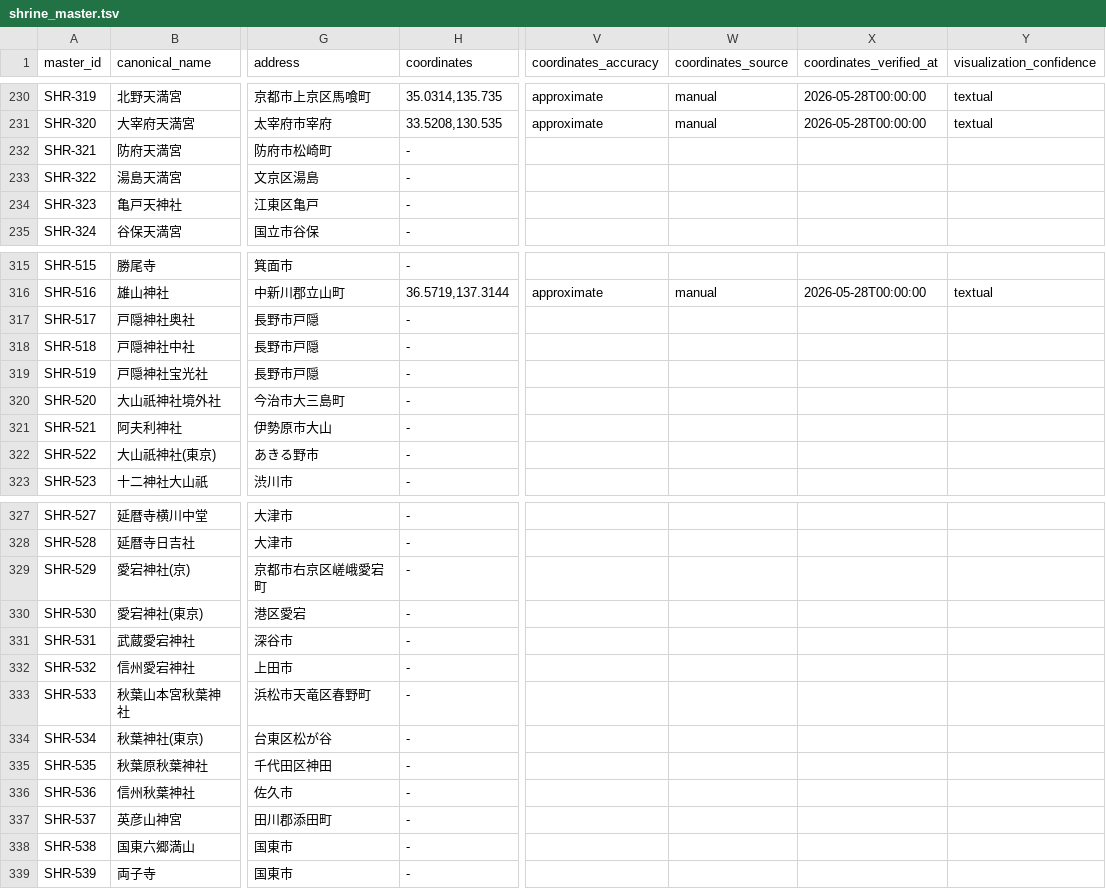
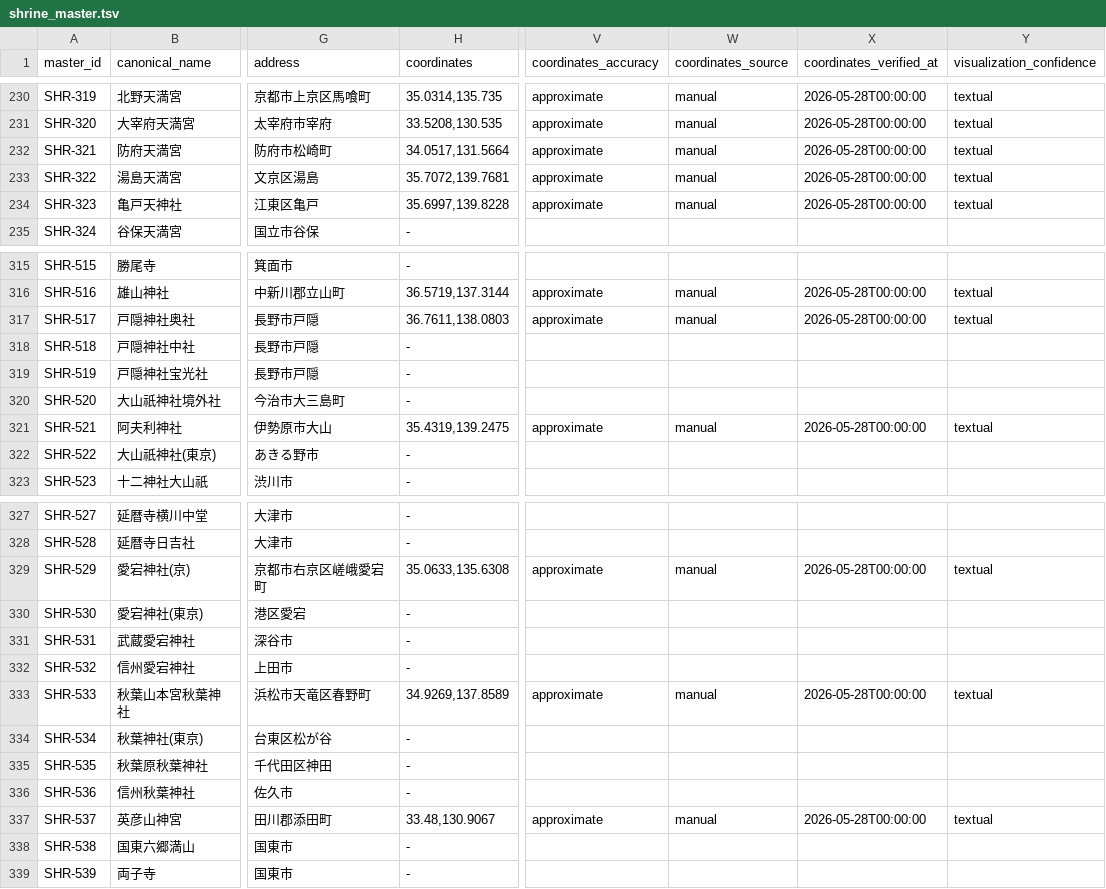
Before and after one commit to hirokaz/japanese_mythology_database, a TSV file: docs/master/shrine_master.tsv, drawn as a sheet; only a part is shown, gaps mark what is left out; the diff covers the shown part only; the diff names each change by its address in the sheet, - before the commit and + after, or states it on an @@ line.

Commit message:
[Data] 座標補完 Batch 6 — 著名別表神社 20社 (#314)
著名別表神社 20社 (天満宮・神宮・大社・霊山系) に approximate 座標を登録。座標あり128→148社、著名社網羅 ~150 に到達。

```diff
--- a/docs/master/shrine_master.tsv
+++ b/docs/master/shrine_master.tsv
-H232 (coordinates): -
+H232 (coordinates): 34.0517,131.5664
-V232:V234 (coordinates_accuracy): (empty)
+V232:V234 (coordinates_accuracy): approximate
-W232:W234 (coordinates_source): (empty)
+W232:W234 (coordinates_source): manual
-X232:X234 (coordinates_verified_at): (empty)
+X232:X234 (coordinates_verified_at): 2026-05-28T00:00:00
-Y232:Y234 (visualization_confidence): (empty)
+Y232:Y234 (visualization_confidence): textual
-H233 (coordinates): -
+H233 (coordinates): 35.7072,139.7681
-H234 (coordinates): -
+H234 (coordinates): 35.6997,139.8228
-H317 (coordinates): -
+H317 (coordinates): 36.7611,138.0803
-V317 (coordinates_accuracy): (empty)
+V317 (coordinates_accuracy): approximate
-W317 (coordinates_source): (empty)
+W317 (coordinates_source): manual
-X317 (coordinates_verified_at): (empty)
+X317 (coordinates_verified_at): 2026-05-28T00:00:00
-Y317 (visualization_confidence): (empty)
+Y317 (visualization_confidence): textual
-H321 (coordinates): -
+H321 (coordinates): 35.4319,139.2475
-V321 (coordinates_accuracy): (empty)
+V321 (coordinates_accuracy): approximate
-W321 (coordinates_source): (empty)
+W321 (coordinates_source): manual
-X321 (coordinates_verified_at): (empty)
+X321 (coordinates_verified_at): 2026-05-28T00:00:00
-Y321 (visualization_confidence): (empty)
+Y321 (visualization_confidence): textual
-H329 (coordinates): -
+H329 (coordinates): 35.0633,135.6308
-V329 (coordinates_accuracy): (empty)
+V329 (coordinates_accuracy): approximate
-W329 (coordinates_source): (empty)
+W329 (coordinates_source): manual
-X329 (coordinates_verified_at): (empty)
+X329 (coordinates_verified_at): 2026-05-28T00:00:00
-Y329 (visualization_confidence): (empty)
+Y329 (visualization_confidence): textual
-H333 (coordinates): -
+H333 (coordinates): 34.9269,137.8589
-V333 (coordinates_accuracy): (empty)
+V333 (coordinates_accuracy): approximate
-W333 (coordinates_source): (empty)
+W333 (coordinates_source): manual
-X333 (coordinates_verified_at): (empty)
+X333 (coordinates_verified_at): 2026-05-28T00:00:00
-Y333 (visualization_confidence): (empty)
+Y333 (visualization_confidence): textual
-H337 (coordinates): -
+H337 (coordinates): 33.48,130.9067
-V337 (coordinates_accuracy): (empty)
+V337 (coordinates_accuracy): approximate
-W337 (coordinates_source): (empty)
+W337 (coordinates_source): manual
-X337 (coordinates_verified_at): (empty)
+X337 (coordinates_verified_at): 2026-05-28T00:00:00
-Y337 (visualization_confidence): (empty)
+Y337 (visualization_confidence): textual
```
Also changed, not shown: 60 edited cells elsewhere in this file.
